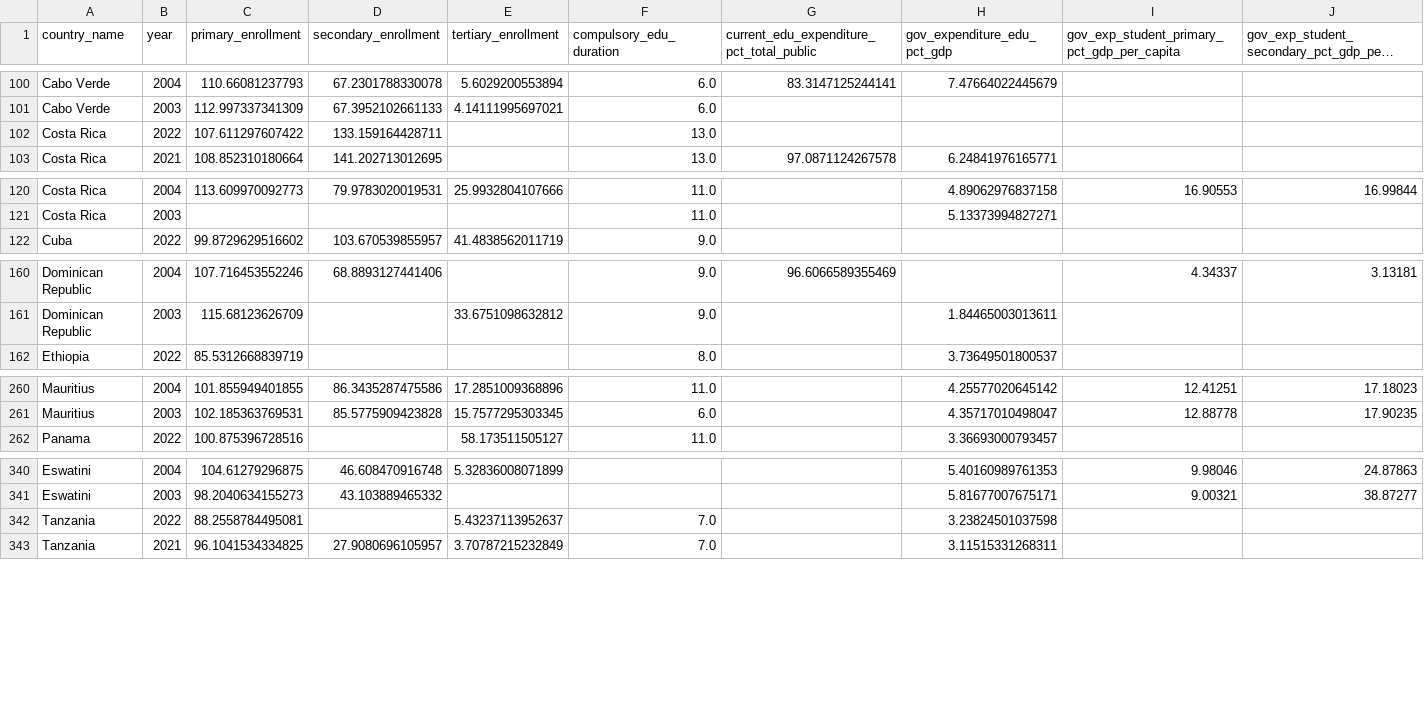
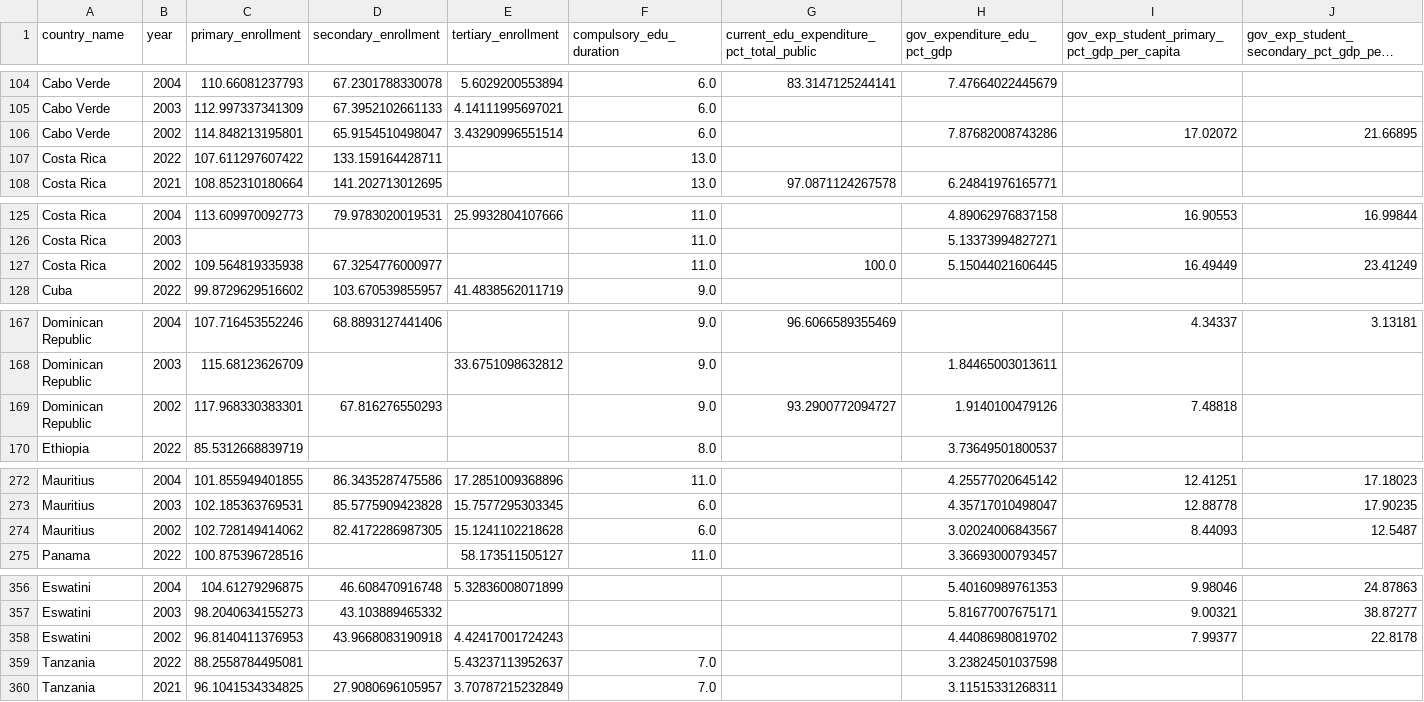
Before and after one commit to tomas3603/qtm350-finalproject-group1, a CSV file: data/education_data.csv, drawn as a sheet; only a part is shown, gaps mark what is left out; long unchanged cells end in …; rows hold the shown columns only; the diff covers the shown part only; the diff names each change by its address in the sheet, - before the commit and + after, or states it on an @@ line.

```diff
--- a/data/education_data.csv
+++ b/data/education_data.csv
+row 106: Cabo Verde | 2002 | 114.848213195801 | 65.9154510498047 | 3.43290996551514 | 6.0 |  | 7.87682008743286 | 17.02072 | 21.66895
+row 127: Costa Rica | 2002 | 109.564819335938 | 67.3254776000977 |  | 11.0 | 100.0 | 5.15044021606445 | 16.49449 | 23.41249
+row 169: Dominican Republic | 2002 | 117.968330383301 | 67.816276550293 |  | 9.0 | 93.2900772094727 | 1.9140100479126 | 7.48818
+row 274: Mauritius | 2002 | 102.728149414062 | 82.4172286987305 | 15.1241102218628 | 6.0 |  | 3.02024006843567 | 8.44093 | 12.5487
+row 358: Eswatini | 2002 | 96.8140411376953 | 43.9668083190918 | 4.42417001724243 |  |  | 4.44086980819702 | 7.99377 | 22.8178
```
Also changed, not shown: 16 added rows elsewhere in this file, 9 other files.
